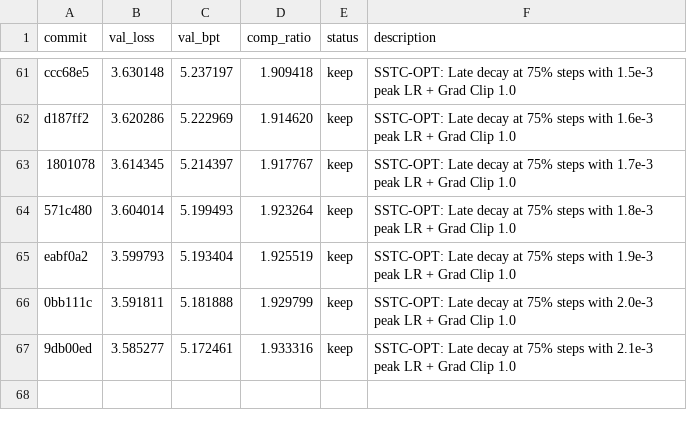
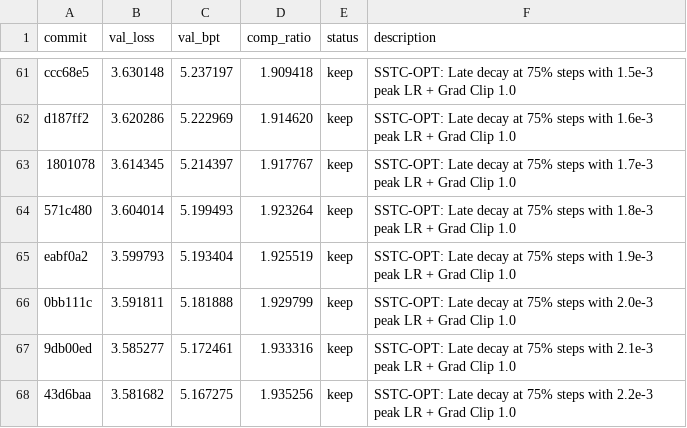
Before and after one commit to nat3058/commavq_autoresearch, a TSV file: commavq_autoresearch/results.tsv, drawn as a sheet; only a part is shown, gaps mark what is left out; the diff names each change by its address in the sheet, - before the commit and + after, or states it on an @@ line.

Commit message:
Update results.tsv for keep: SSTC-OPT: Late decay at 75% steps with 2.2e-3 peak LR + Grad Clip 1.0

```diff
--- a/commavq_autoresearch/results.tsv
+++ b/commavq_autoresearch/results.tsv
+row 68: 43d6baa | 3.581682 | 5.167275 | 1.935256 | keep | SSTC-OPT: Late decay at 75% steps with 2.2e-3 peak LR + Grad Clip 1.0
```
